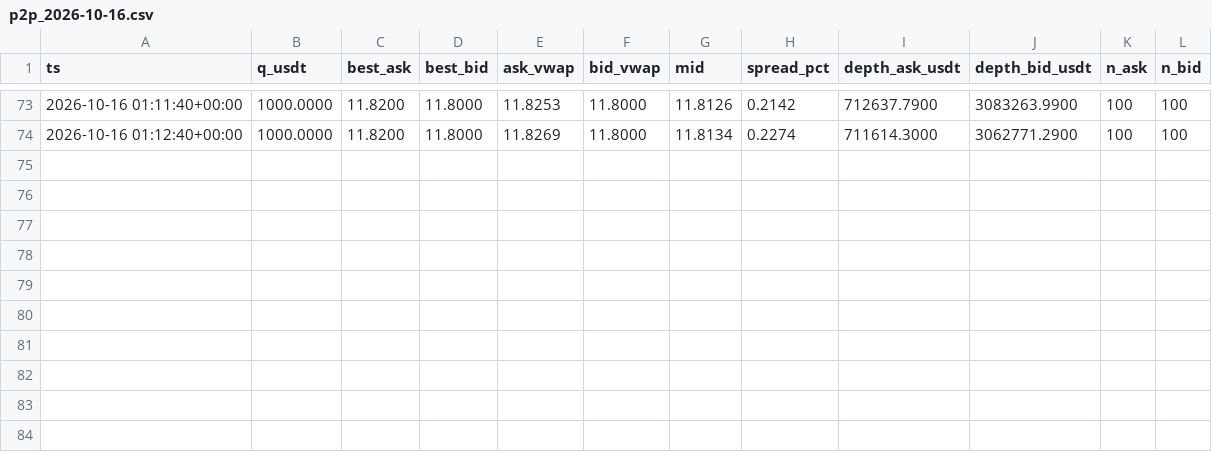
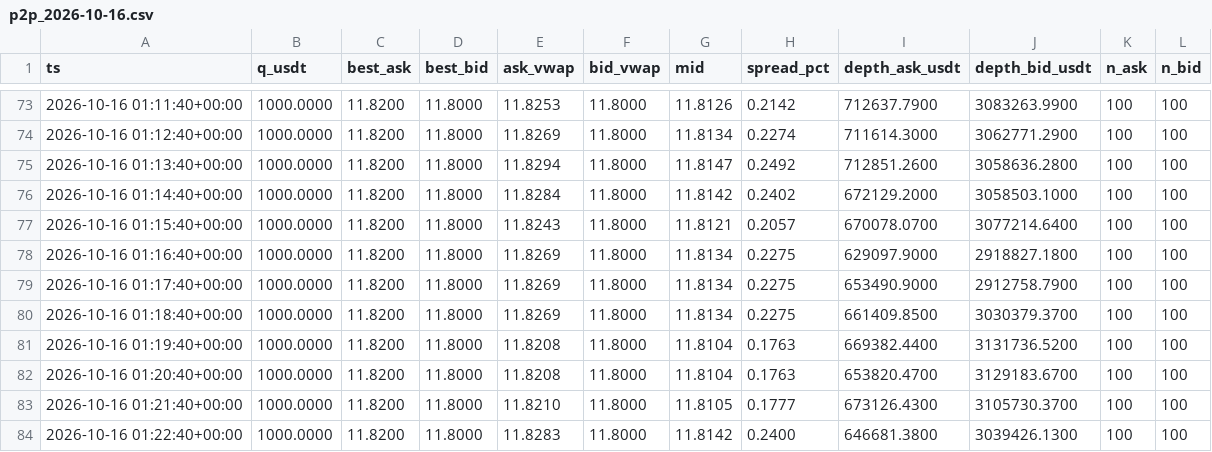
Before and after one commit to bvillag/observatorio-bobusd, a CSV file: data/csv/p2p_2026-10-16.csv, drawn as a sheet; only a part is shown, gaps mark what is left out.

```diff
--- a/data/csv/p2p_2026-10-16.csv
+++ b/data/csv/p2p_2026-10-16.csv
@@ -74 +74,11 @@ ts,q_usdt,best_ask,best_bid,ask_vwap,bid_vwap,mid,spread_pct,depth_ask_usdt,dept
 2026-10-16 01:12:40+00:00,1000.0000,11.8200,11.8000,11.8269,11.8000,11.8134,0.2274,711614.3000,3062771.2900,100,100
+2026-10-16 01:13:40+00:00,1000.0000,11.8200,11.8000,11.8294,11.8000,11.8147,0.2492,712851.2600,3058636.2800,100,100
+2026-10-16 01:14:40+00:00,1000.0000,11.8200,11.8000,11.8284,11.8000,11.8142,0.2402,672129.2000,3058503.1000,100,100
+2026-10-16 01:15:40+00:00,1000.0000,11.8200,11.8000,11.8243,11.8000,11.8121,0.2057,670078.0700,3077214.6400,100,100
+2026-10-16 01:16:40+00:00,1000.0000,11.8200,11.8000,11.8269,11.8000,11.8134,0.2275,629097.9000,2918827.1800,100,100
+2026-10-16 01:17:40+00:00,1000.0000,11.8200,11.8000,11.8269,11.8000,11.8134,0.2275,653490.9000,2912758.7900,100,100
+2026-10-16 01:18:40+00:00,1000.0000,11.8200,11.8000,11.8269,11.8000,11.8134,0.2275,661409.8500,3030379.3700,100,100
+2026-10-16 01:19:40+00:00,1000.0000,11.8200,11.8000,11.8208,11.8000,11.8104,0.1763,669382.4400,3131736.5200,100,100
+2026-10-16 01:20:40+00:00,1000.0000,11.8200,11.8000,11.8208,11.8000,11.8104,0.1763,653820.4700,3129183.6700,100,100
+2026-10-16 01:21:40+00:00,1000.0000,11.8200,11.8000,11.8210,11.8000,11.8105,0.1777,673126.4300,3105730.3700,100,100
+2026-10-16 01:22:40+00:00,1000.0000,11.8200,11.8000,11.8283,11.8000,11.8142,0.2400,646681.3800,3039426.1300,100,100
```
Also changed, not shown: data/csv/p2p.csv, 2 other files.
